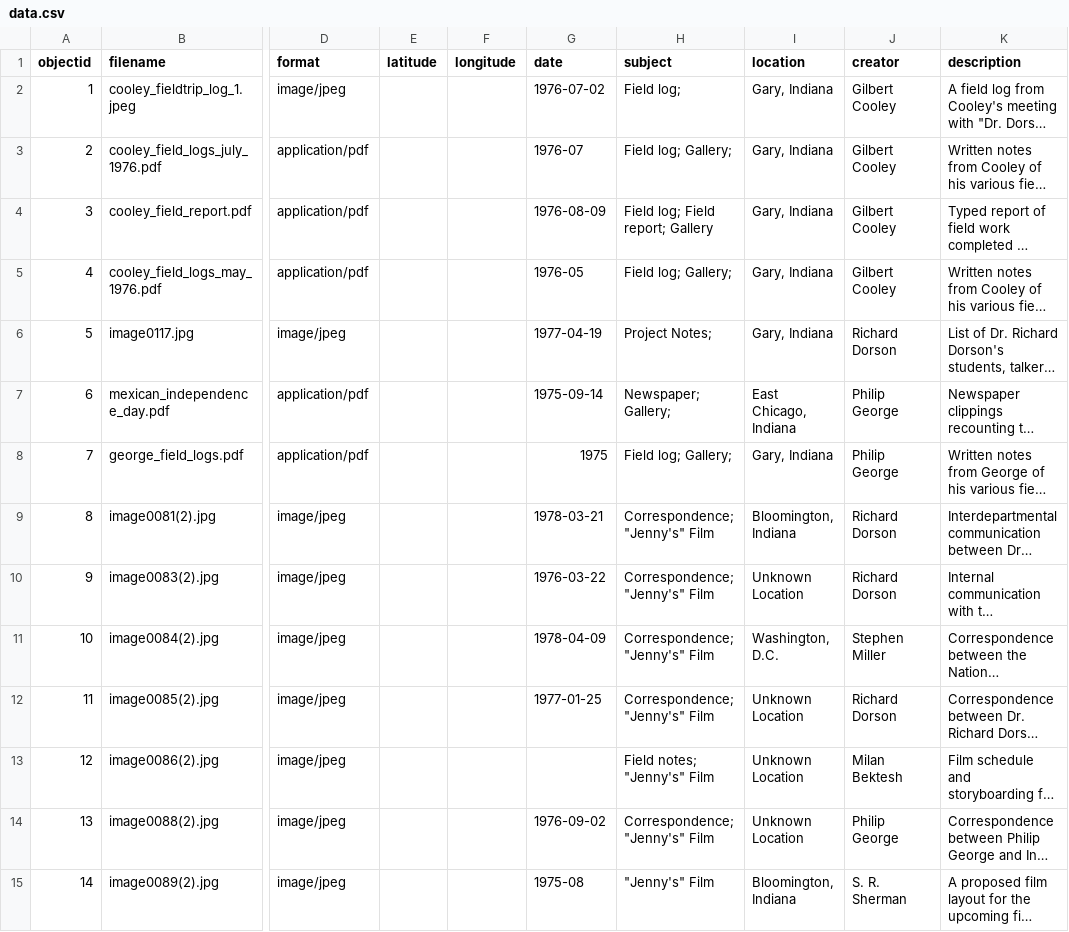
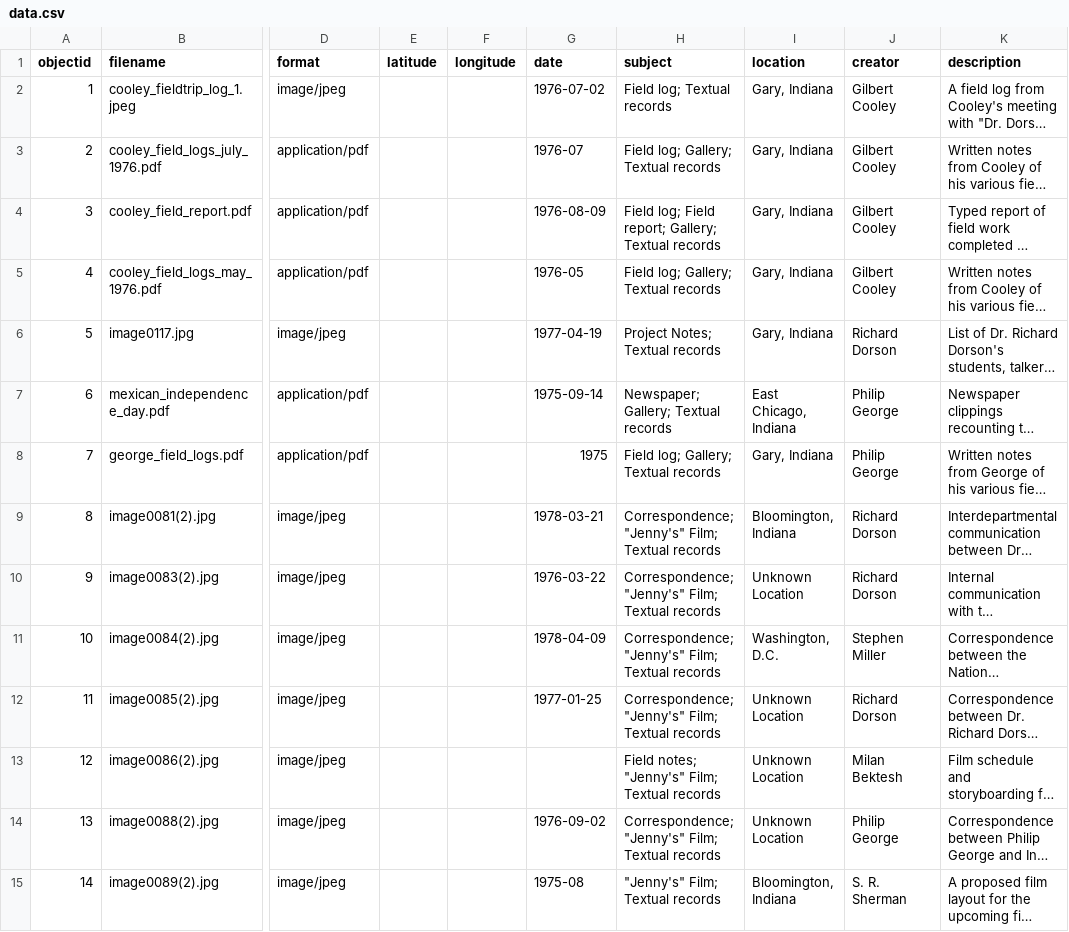
Before and after one commit to Julie21999/iu-the-gary-project, a CSV file: _data/data.csv, drawn as a sheet; only a part is shown, gaps mark what is left out; long unchanged cells end in …; the diff covers the shown part only; the diff names each change by its address in the sheet, - before the commit and + after, or states it on an @@ line.

```diff
--- a/_data/data.csv
+++ b/_data/data.csv
-H2 (subject): Field log;
+H2 (subject): Field log; Textual records
-H3 (subject): Field log; Gallery;
+H3 (subject): Field log; Gallery; Textual records
-H4 (subject): Field log; Field report; Gallery
+H4 (subject): Field log; Field report; Gallery; Textual records
-H5 (subject): Field log; Gallery;
+H5 (subject): Field log; Gallery; Textual records
-H6 (subject): Project Notes;
+H6 (subject): Project Notes; Textual records
-H7 (subject): Newspaper; Gallery;
+H7 (subject): Newspaper; Gallery; Textual records
-H8 (subject): Field log; Gallery;
+H8 (subject): Field log; Gallery; Textual records
-H9:H12 (subject): Correspondence; "Jenny's" Film
+H9:H12 (subject): Correspondence; "Jenny's" Film; Textual records
-H13 (subject): Field notes; "Jenny's" Film
+H13 (subject): Field notes; "Jenny's" Film; Textual records
-H14 (subject): Correspondence; "Jenny's" Film
+H14 (subject): Correspondence; "Jenny's" Film; Textual records
-H15 (subject): "Jenny's" Film
+H15 (subject): "Jenny's" Film; Textual records
```
Also changed, not shown: 8 added rows and 58 edited cells elsewhere in this file, 4 other files.
